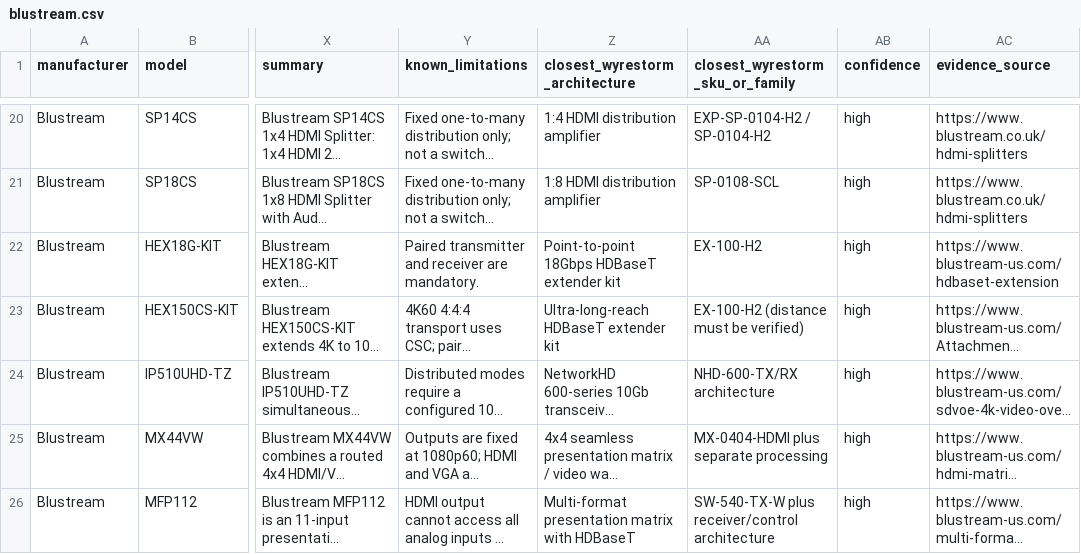
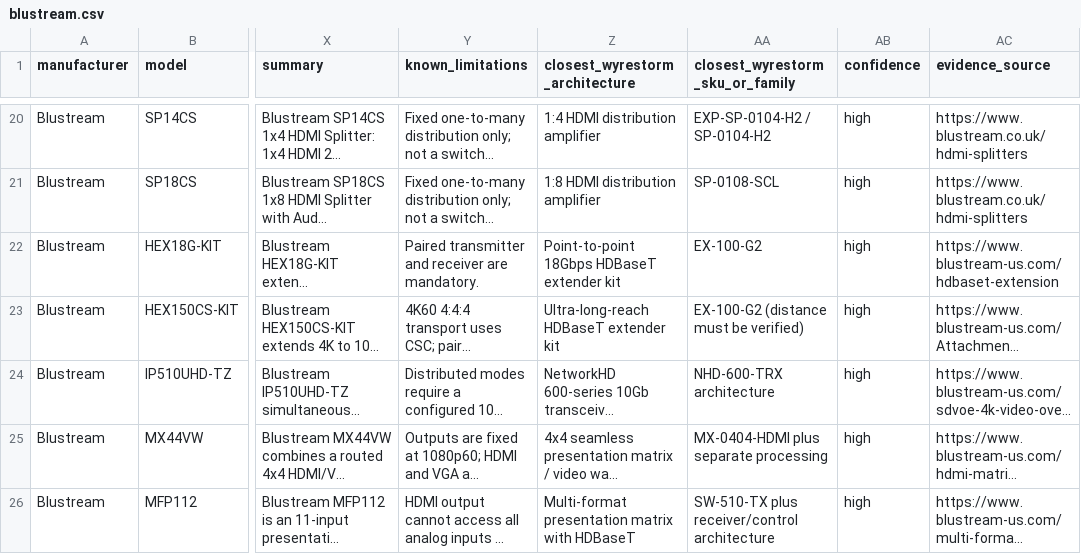
Before and after one commit to SteveTechApp/Wingman, a CSV file: data-sources/competitors/blustream.csv, drawn as a sheet; only a part is shown, gaps mark what is left out; long unchanged cells end in …; the diff names each change by its address in the sheet, - before the commit and + after, or states it on an @@ line.

```diff
--- a/data-sources/competitors/blustream.csv
+++ b/data-sources/competitors/blustream.csv
-AA22 (closest_wyrestorm_sku_or_family): EX-100-H2
+AA22 (closest_wyrestorm_sku_or_family): EX-100-G2
-AA23 (closest_wyrestorm_sku_or_family): EX-100-H2 (distance must be verified)
+AA23 (closest_wyrestorm_sku_or_family): EX-100-G2 (distance must be verified)
-AA24 (closest_wyrestorm_sku_or_family): NHD-600-TX/RX architecture
+AA24 (closest_wyrestorm_sku_or_family): NHD-600-TRX architecture
-AA26 (closest_wyrestorm_sku_or_family): SW-540-TX-W plus receiver/control architecture
+AA26 (closest_wyrestorm_sku_or_family): SW-510-TX plus receiver/control architecture
```
Also changed, not shown: data-sources/competitors/black-box.csv, data-sources/competitors/cyp.csv, 12 other files.
